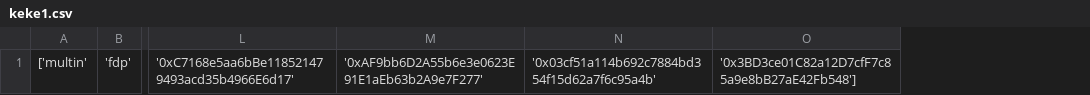
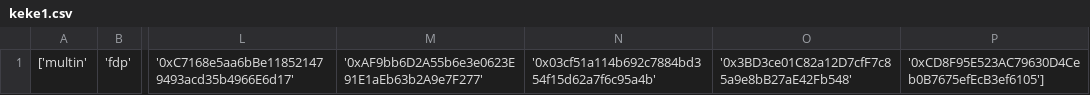
Before and after one commit to testeurbot/liste, a CSV file: keke1.csv, drawn as a sheet; only a part is shown, gaps mark what is left out; removed rows and columns are numbered as before the commit, all else as after; the diff names each change by its address in the sheet, - before the commit and + after, or states it on an @@ line.

Commit message:
your_commit_message

```diff
--- a/keke1.csv
+++ b/keke1.csv
-column O, row 1: '0x3BD3ce01C82a12D7cfF7c85a9e8bB27aE42Fb548']
+column O, row 1: '0x3BD3ce01C82a12D7cfF7c85a9e8bB27aE42Fb548'
+column P, row 1: '0xCD8F95E523AC79630D4Ceb0B7675efEcB3ef6105']
```
